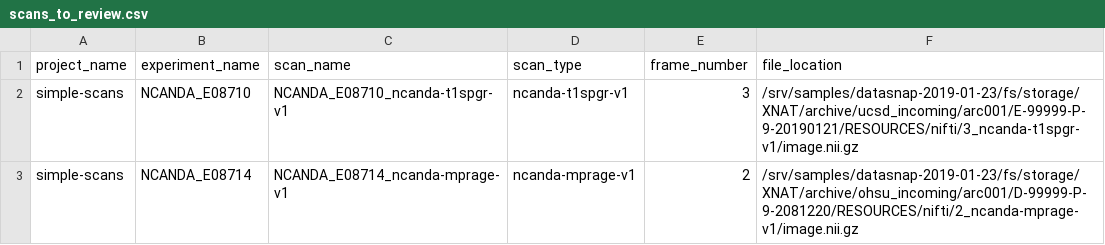
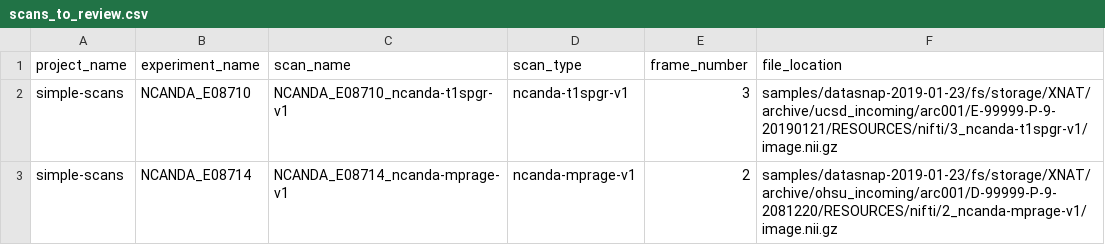
Before and after one commit to OpenImaging/miqa, a CSV file: samples/scans_to_review.csv, drawn as a sheet.

Commit message:
Sample scans csv uses relative paths

```diff
--- a/samples/scans_to_review.csv
+++ b/samples/scans_to_review.csv
@@ -1,3 +1,3 @@
 project_name,experiment_name,scan_name,scan_type,frame_number,file_location
-simple-scans,NCANDA_E08710,NCANDA_E08710_ncanda-t1spgr-v1,ncanda-t1spgr-v1,3,/srv/samples/datasnap-2019-01-23/fs/storage/XNAT/archive/ucsd_incoming/arc001/E-99999-P-9-20190121/RESOURCES/nifti/3_ncanda-t1spgr-v1/image.nii.gz
-simple-scans,NCANDA_E08714,NCANDA_E08714_ncanda-mprage-v1,ncanda-mprage-v1,2,/srv/samples/datasnap-2019-01-23/fs/storage/XNAT/archive/ohsu_incoming/arc001/D-99999-P-9-2081220/RESOURCES/nifti/2_ncanda-mprage-v1/image.nii.gz
+simple-scans,NCANDA_E08710,NCANDA_E08710_ncanda-t1spgr-v1,ncanda-t1spgr-v1,3,samples/datasnap-2019-01-23/fs/storage/XNAT/archive/ucsd_incoming/arc001/E-99999-P-9-20190121/RESOURCES/nifti/3_ncanda-t1spgr-v1/image.nii.gz
+simple-scans,NCANDA_E08714,NCANDA_E08714_ncanda-mprage-v1,ncanda-mprage-v1,2,samples/datasnap-2019-01-23/fs/storage/XNAT/archive/ohsu_incoming/arc001/D-99999-P-9-2081220/RESOURCES/nifti/2_ncanda-mprage-v1/image.nii.gz
```
